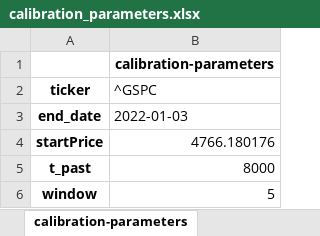
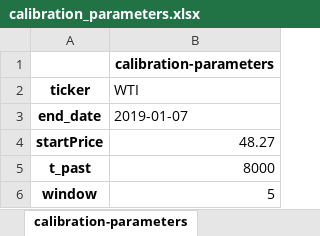
Before and after one commit to dynamic-trading-RL/dynamic-trading, an Excel workbook: data/calibration_parameters.xlsx, sheet calibration-parameters, drawn as a sheet; values as stored, in another font and other column widths than the file's, no borders; the diff names each change by its address in the sheet, - before the commit and + after, or states it on an @@ line.

```diff
--- a/data/calibration_parameters.xlsx (sheet calibration-parameters)
+++ b/data/calibration_parameters.xlsx (sheet calibration-parameters)
-B2: ^GSPC
+B2: WTI
-B3 (WTI): 2022-01-03
+B3 (WTI): 2019-01-07
-B4 (WTI): 4766.180176
+B4 (WTI): 48.27
```
Also changed, not shown: data/factor_calibrations.xlsx, data/return_calibrations.xlsx, 41 other files.
